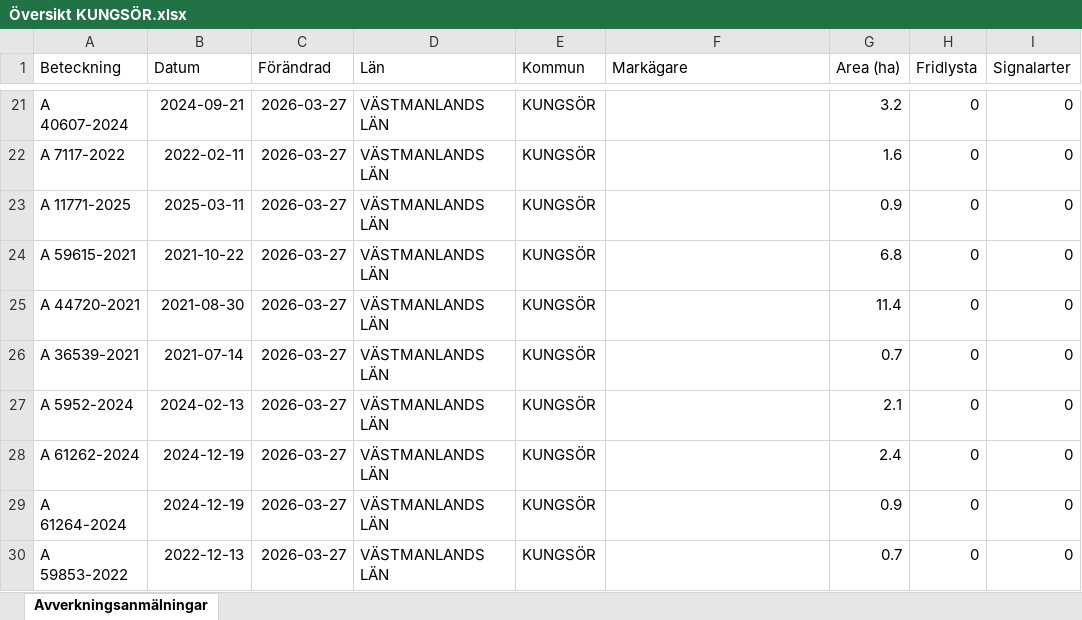
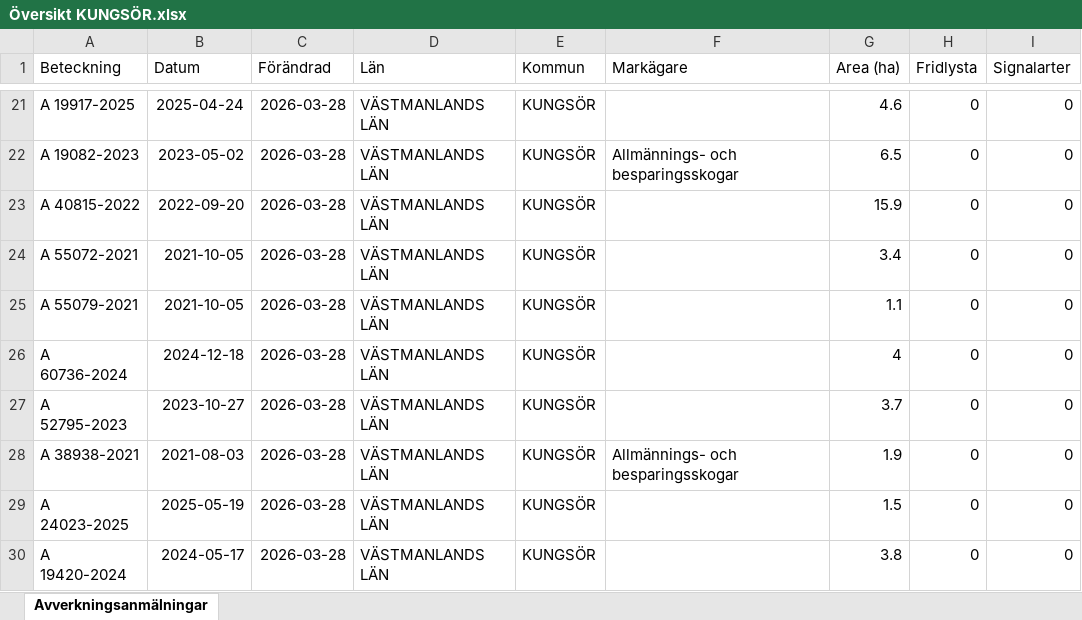
Before and after one commit to klasma/Logging_1960, an Excel workbook: Översikt KUNGSÖR.xlsx, sheet Avverkningsanmälningar, drawn as a sheet; only a part is shown, gaps mark what is left out; values as stored, in another font and other column widths than the file's, no borders; the diff covers the shown part only; the diff names each change by its address in the sheet, - before the commit and + after, or states it on an @@ line.

```diff
--- a/Översikt KUNGSÖR.xlsx (sheet Avverkningsanmälningar)
+++ b/Översikt KUNGSÖR.xlsx (sheet Avverkningsanmälningar)
-A21 (Beteckning): A 40607-2024
+A21 (Beteckning): A 19917-2025
-B21 (Datum): 2024-09-21
+B21 (Datum): 2025-04-24
-C21:C30 (Förändrad): 2026-03-27
+C21:C30 (Förändrad): 2026-03-28
-G21 (Area (ha)): 3.2
+G21 (Area (ha)): 4.6
-A22 (Beteckning): A 7117-2022
+A22 (Beteckning): A 19082-2023
-B22 (Datum): 2022-02-11
+B22 (Datum): 2023-05-02
-F22 (Markägare): (empty)
+F22 (Markägare): Allmännings- och besparingsskogar
-G22 (Area (ha)): 1.6
+G22 (Area (ha)): 6.5
-A23 (Beteckning): A 11771-2025
+A23 (Beteckning): A 40815-2022
-B23 (Datum): 2025-03-11
+B23 (Datum): 2022-09-20
-G23 (Area (ha)): 0.9
+G23 (Area (ha)): 15.9
-A24 (Beteckning): A 59615-2021
+A24 (Beteckning): A 55072-2021
-B24 (Datum): 2021-10-22
+B24 (Datum): 2021-10-05
-G24 (Area (ha)): 6.8
+G24 (Area (ha)): 3.4
-A25 (Beteckning): A 44720-2021
+A25 (Beteckning): A 55079-2021
-B25 (Datum): 2021-08-30
+B25 (Datum): 2021-10-05
-G25 (Area (ha)): 11.4
+G25 (Area (ha)): 1.1
-A26 (Beteckning): A 36539-2021
+A26 (Beteckning): A 60736-2024
-B26 (Datum): 2021-07-14
+B26 (Datum): 2024-12-18
-G26 (Area (ha)): 0.7
+G26 (Area (ha)): 4
-A27 (Beteckning): A 5952-2024
+A27 (Beteckning): A 52795-2023
-B27 (Datum): 2024-02-13
+B27 (Datum): 2023-10-27
-G27 (Area (ha)): 2.1
+G27 (Area (ha)): 3.7
-A28 (Beteckning): A 61262-2024
+A28 (Beteckning): A 38938-2021
-B28 (Datum): 2024-12-19
+B28 (Datum): 2021-08-03
-F28 (Markägare): (empty)
+F28 (Markägare): Allmännings- och besparingsskogar
-G28 (Area (ha)): 2.4
+G28 (Area (ha)): 1.9
-A29 (Beteckning): A 61264-2024
+A29 (Beteckning): A 24023-2025
-B29 (Datum): 2024-12-19
+B29 (Datum): 2025-05-19
-G29 (Area (ha)): 0.9
+G29 (Area (ha)): 1.5
-A30 (Beteckning): A 59853-2022
+A30 (Beteckning): A 19420-2024
-B30 (Datum): 2022-12-13
+B30 (Datum): 2024-05-17
-G30 (Area (ha)): 0.7
+G30 (Area (ha)): 3.8
```
Also changed, not shown: 275 edited cells elsewhere in this sheet, artfynd/A 2850-2026 artfynd.xlsx, artfynd/A 31706-2025 artfynd.xlsx, 39 other files.
